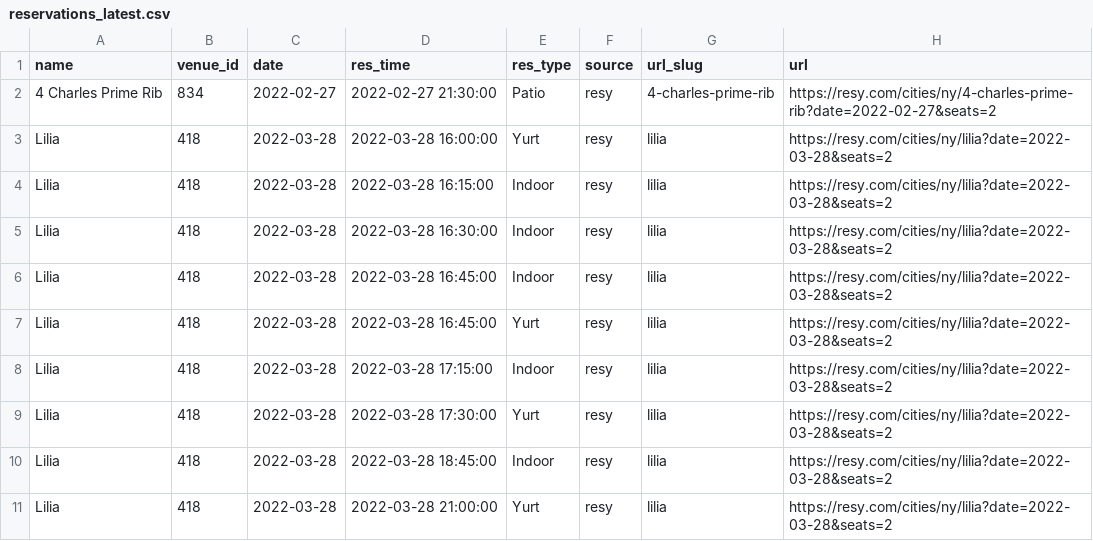
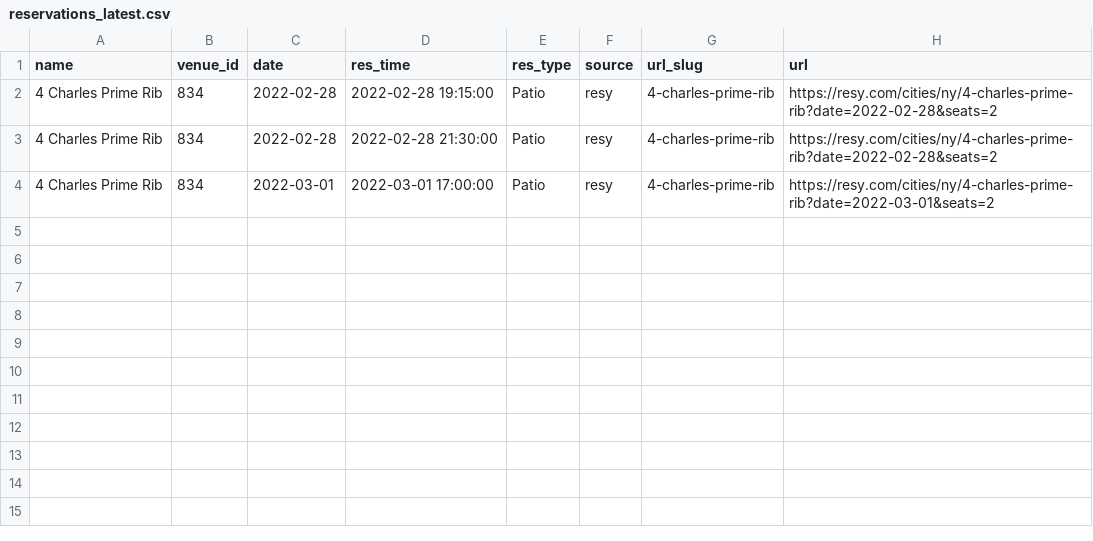
Before and after one commit to edj36/reservations, a CSV file: data/reservations_latest.csv, drawn as a sheet.

```diff
--- a/data/reservations_latest.csv
+++ b/data/reservations_latest.csv
@@ -1,11 +1,4 @@
 name,venue_id,date,res_time,res_type,source,url_slug,url
-4 Charles Prime Rib,834,2022-02-27,2022-02-27 21:30:00,Patio,resy,4-charles-prime-rib,https://resy.com/cities/ny/4-charles-prime-rib?date=2022-02-27&seats=2
-Lilia,418,2022-03-28,2022-03-28 16:00:00,Yurt,resy,lilia,https://resy.com/cities/ny/lilia?date=2022-03-28&seats=2
-Lilia,418,2022-03-28,2022-03-28 16:15:00,Indoor,resy,lilia,https://resy.com/cities/ny/lilia?date=2022-03-28&seats=2
-Lilia,418,2022-03-28,2022-03-28 16:30:00,Indoor,resy,lilia,https://resy.com/cities/ny/lilia?date=2022-03-28&seats=2
-Lilia,418,2022-03-28,2022-03-28 16:45:00,Indoor,resy,lilia,https://resy.com/cities/ny/lilia?date=2022-03-28&seats=2
-Lilia,418,2022-03-28,2022-03-28 16:45:00,Yurt,resy,lilia,https://resy.com/cities/ny/lilia?date=2022-03-28&seats=2
-Lilia,418,2022-03-28,2022-03-28 17:15:00,Indoor,resy,lilia,https://resy.com/cities/ny/lilia?date=2022-03-28&seats=2
-Lilia,418,2022-03-28,2022-03-28 17:30:00,Yurt,resy,lilia,https://resy.com/cities/ny/lilia?date=2022-03-28&seats=2
-Lilia,418,2022-03-28,2022-03-28 18:45:00,Indoor,resy,lilia,https://resy.com/cities/ny/lilia?date=2022-03-28&seats=2
-Lilia,418,2022-03-28,2022-03-28 21:00:00,Yurt,resy,lilia,https://resy.com/cities/ny/lilia?date=2022-03-28&seats=2
+4 Charles Prime Rib,834,2022-02-28,2022-02-28 19:15:00,Patio,resy,4-charles-prime-rib,https://resy.com/cities/ny/4-charles-prime-rib?date=2022-02-28&seats=2
+4 Charles Prime Rib,834,2022-02-28,2022-02-28 21:30:00,Patio,resy,4-charles-prime-rib,https://resy.com/cities/ny/4-charles-prime-rib?date=2022-02-28&seats=2
+4 Charles Prime Rib,834,2022-03-01,2022-03-01 17:00:00,Patio,resy,4-charles-prime-rib,https://resy.com/cities/ny/4-charles-prime-rib?date=2022-03-01&seats=2
```
